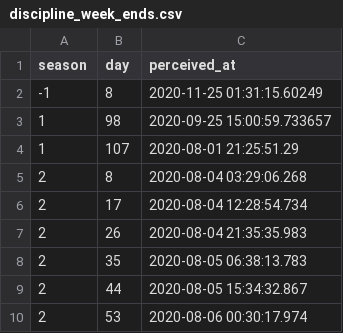
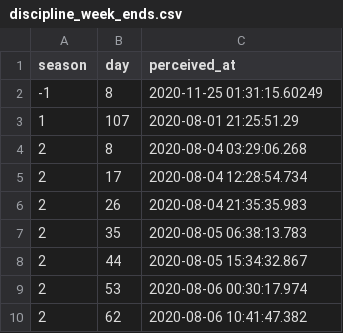
Before and after one commit to beiju/blaseball-player-changes, a CSV file: data/discipline_week_ends.csv, drawn as a sheet; only a part is shown; the shorter side is filled out with more unchanged rows.

```diff
--- a/data/discipline_week_ends.csv
+++ b/data/discipline_week_ends.csv
@@ -2,3 +2,2 @@
 -1,8,"2020-11-25 01:31:15.60249"
-1,98,"2020-09-25 15:00:59.733657"
 1,107,"2020-08-01 21:25:51.29"
```
Also changed, not shown: 15 other files.
